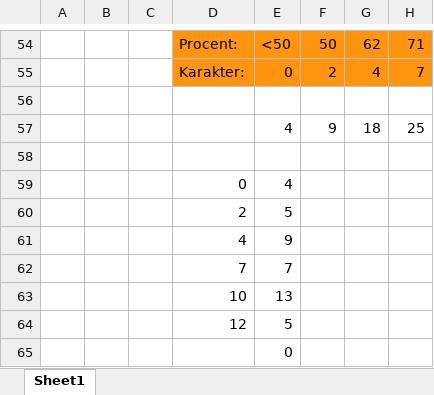
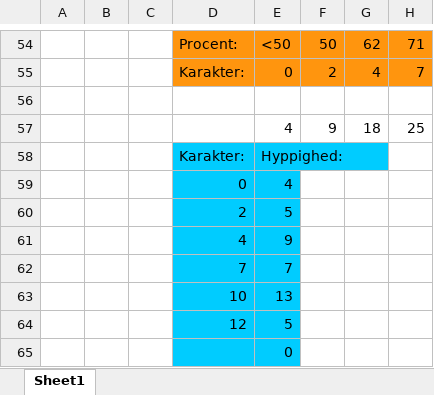
Before and after one commit to johannespwt/PhD-QMATH, an Excel workbook: MatAn Eksamen retning/PointMatAnEksamen.xlsx, sheet Sheet1, drawn as a sheet; only a part is shown, gaps mark what is left out; values as stored, in another font and other column widths than the file's, no borders; charts and pictures not drawn; rows hold the shown columns only; the diff names each change by its address in the sheet, - before the commit and + after, or states it on an @@ line.

```diff
--- a/MatAn Eksamen retning/PointMatAnEksamen.xlsx (sheet Sheet1)
+++ b/MatAn Eksamen retning/PointMatAnEksamen.xlsx (sheet Sheet1)
-row 58: (empty)
+row 58:  |  |  | Karakter: | Hyppighed:
-D58:E65 fill: none
+D58:E65 fill: #00CCFF
```
Also changed, not shown: charts or pictures, 7 other files.
